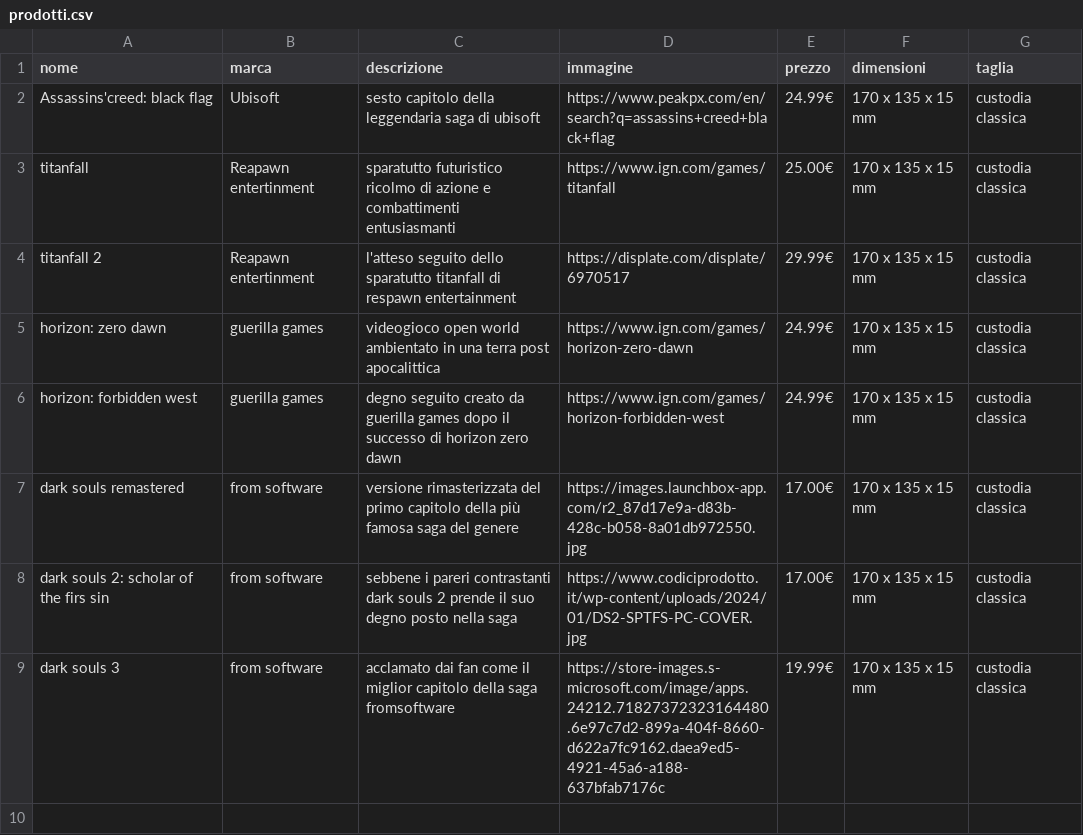
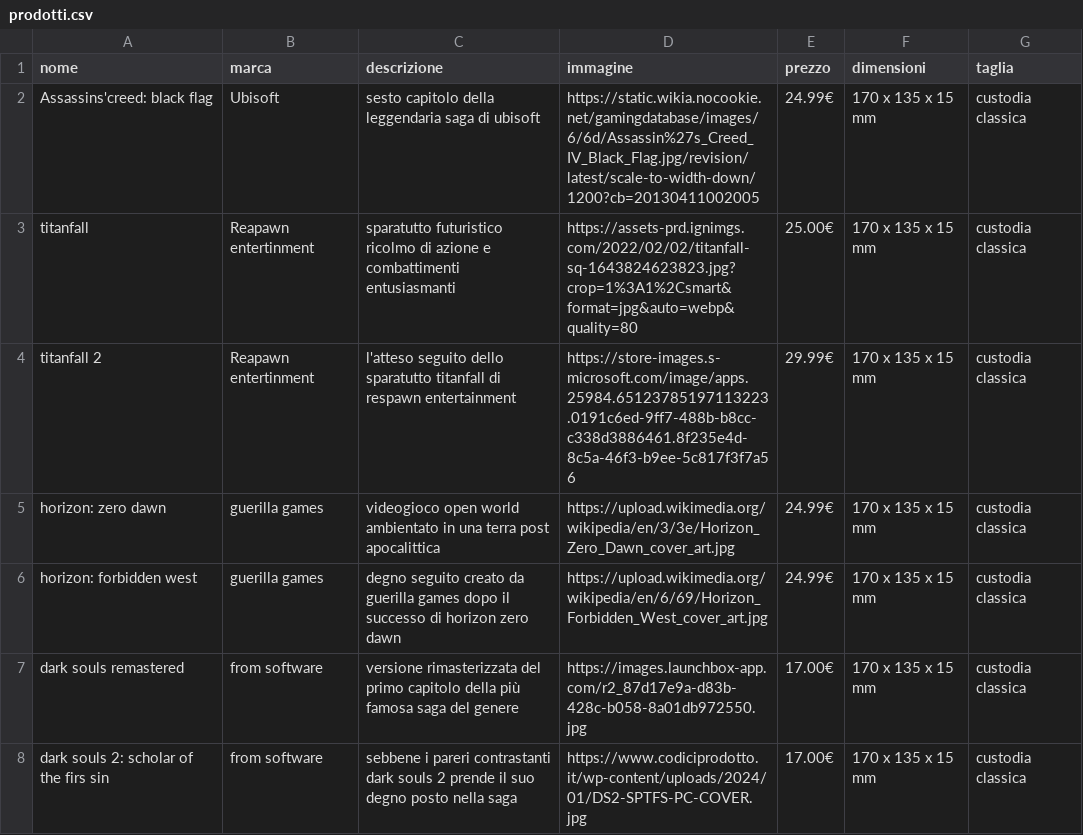
Before and after one commit to HermannRienzner/esercizi_tps, a CSV file: Ecommerce/prodotti.csv, drawn as a sheet; only a part is shown; the shorter side is filled out with more unchanged rows.

Commit message:
Update prodotti.csv

```diff
--- a/Ecommerce/prodotti.csv
+++ b/Ecommerce/prodotti.csv
@@ -1,7 +1,7 @@
 nome,marca,descrizione,immagine,prezzo,dimensioni,taglia
-Assassins'creed: black flag, Ubisoft, sesto capitolo della leggendaria saga di ubisoft, https://www.peakpx.com/en/search?q=assassins+creed+black+flag, 24.99€, 170 x 135 x 15 mm, custodia classica
-titanfall, Reapawn entertinment, sparatutto futuristico ricolmo di azione e combattimenti entusiasmanti, https://www.ign.com/games/titanfall, 25.00€, 170 x 135 x 15 mm , custodia classica
-titanfall 2, Reapawn entertinment, l'atteso seguito dello sparatutto titanfall di respawn entertainment,https://displate.com/displate/6970517, 29.99€, 170 x 135 x 15 mm, custodia classica
-horizon: zero dawn, guerilla games, videogioco open world ambientato in una terra post apocalittica, https://www.ign.com/games/horizon-zero-dawn, 24.99€,  170 x 135 x 15 mm, custodia classica
-horizon: forbidden west, guerilla games, degno seguito creato da guerilla games dopo il successo di horizon zero dawn, https://www.ign.com/games/horizon-forbidden-west, 24.99€,  170 x 135 x 15 mm, custodia classica
+Assassins'creed: black flag, Ubisoft, sesto capitolo della leggendaria saga di ubisoft, https://static.wikia.nocookie.net/gamingdatabase/images/6/6d/Assassin%27s_Creed_IV_Black_Flag.jpg/revision/latest/scale-to-width-down/1200?cb=20130411002005, 24.99€, 170 x 135 x 15 mm, custodia classica
+titanfall, Reapawn entertinment, sparatutto futuristico ricolmo di azione e combattimenti entusiasmanti, https://assets-prd.ignimgs.com/2022/02/02/titanfall-sq-1643824623823.jpg?crop=1%3A1%2Csmart&format=jpg&auto=webp&quality=80, 25.00€, 170 x 135 x 15 mm , custodia classica
+titanfall 2, Reapawn entertinment, l'atteso seguito dello sparatutto titanfall di respawn entertainment, https://store-images.s-microsoft.com/image/apps.25984.65123785197113223.0191c6ed-9ff7-488b-b8cc-c338d3886461.8f235e4d-8c5a-46f3-b9ee-5c817f3f7a56, 29.99€, 170 x 135 x 15 mm, custodia classica
+horizon: zero dawn, guerilla games, videogioco open world ambientato in una terra post apocalittica, https://upload.wikimedia.org/wikipedia/en/3/3e/Horizon_Zero_Dawn_cover_art.jpg, 24.99€,  170 x 135 x 15 mm, custodia classica
+horizon: forbidden west, guerilla games, degno seguito creato da guerilla games dopo il successo di horizon zero dawn, https://upload.wikimedia.org/wikipedia/en/6/69/Horizon_Forbidden_West_cover_art.jpg, 24.99€,  170 x 135 x 15 mm, custodia classica
 dark souls remastered, from software, versione rimasterizzata del primo capitolo della più famosa saga del genere, https://images.launchbox-app.com/r2_87d17e9a-d83b-428c-b058-8a01db972550.jpg, 17.00€, 170 x 135 x 15 mm, custodia classica
```
